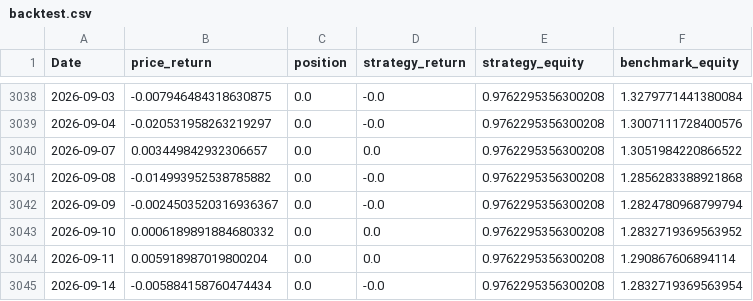
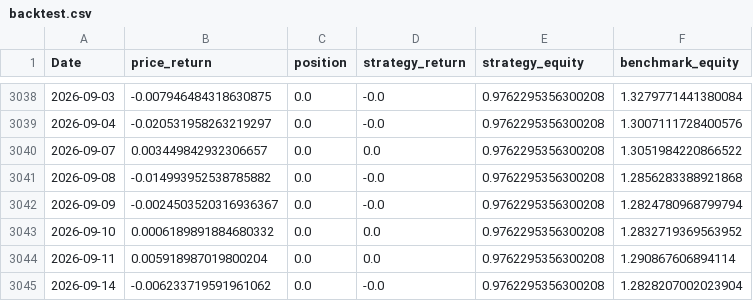
Before and after one commit to useraya/quant-risk-toolkit, a CSV file: data/usdjpy/backtest.csv, drawn as a sheet; only a part is shown, gaps mark what is left out.

```diff
--- a/data/usdjpy/backtest.csv
+++ b/data/usdjpy/backtest.csv
@@ -3044,2 +3044,2 @@ Date,price_return,position,strategy_return,strategy_equity,benchmark_equity
 2026-09-11,0.005918987019800204,0.0,0.0,0.9762295356300208,1.290867606894114
-2026-09-14,-0.005884158760474434,0.0,-0.0,0.9762295356300208,1.2832719369563954
+2026-09-14,-0.006233719591961062,0.0,-0.0,0.9762295356300208,1.2828207002023904
```
Also changed, not shown: data/eurusd/backtest.csv, data/multi_market_summary.csv, 13 other files.
